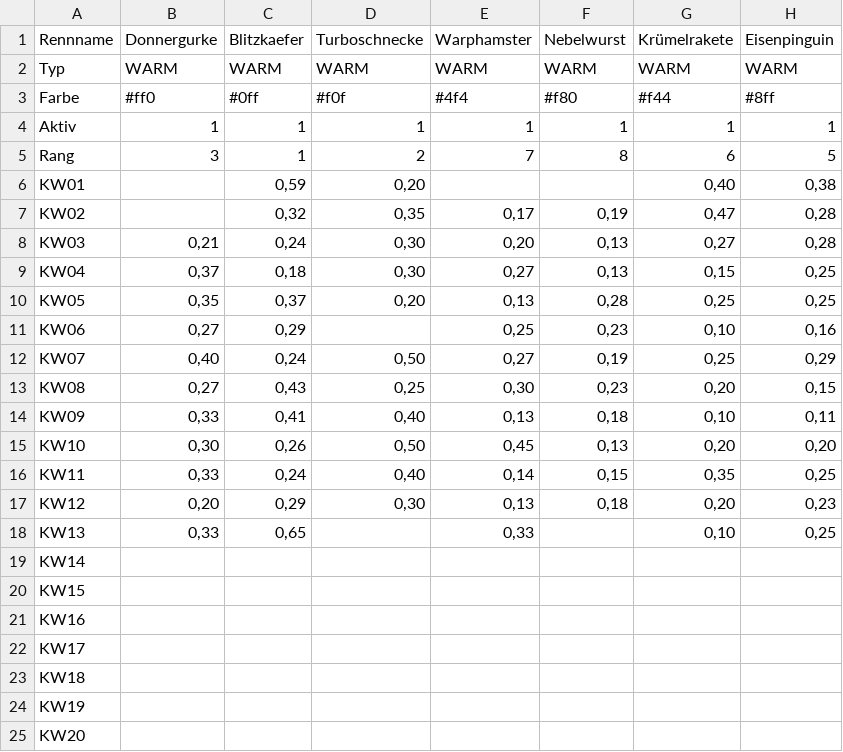
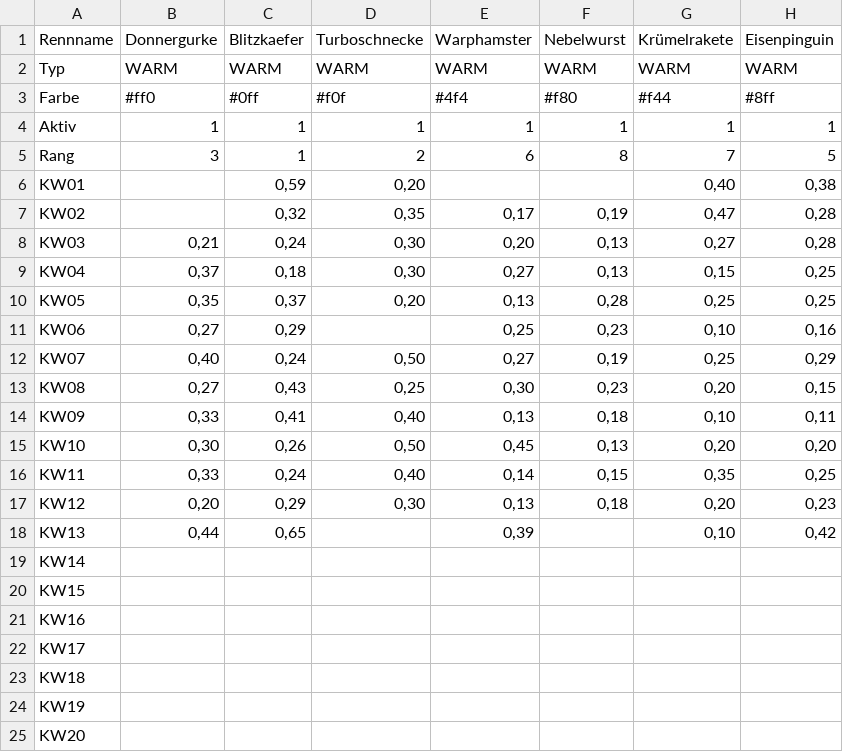
Before and after one commit to christianknoll-create/workflows, a TSV file: daten.tsv, drawn as a sheet; only a part is shown; the diff names each change by its address in the sheet, - before the commit and + after, or states it on an @@ line.

```diff
--- a/daten.tsv
+++ b/daten.tsv
-E5 (Warphamster): 7
+E5 (Warphamster): 6
-G5 (Krümelrakete): 6
+G5 (Krümelrakete): 7
-B18 (Donnergurke): 0,33
+B18 (Donnergurke): 0,44
-E18 (Warphamster): 0,33
+E18 (Warphamster): 0,39
-H18 (Eisenpinguin): 0,25
+H18 (Eisenpinguin): 0,42
```
